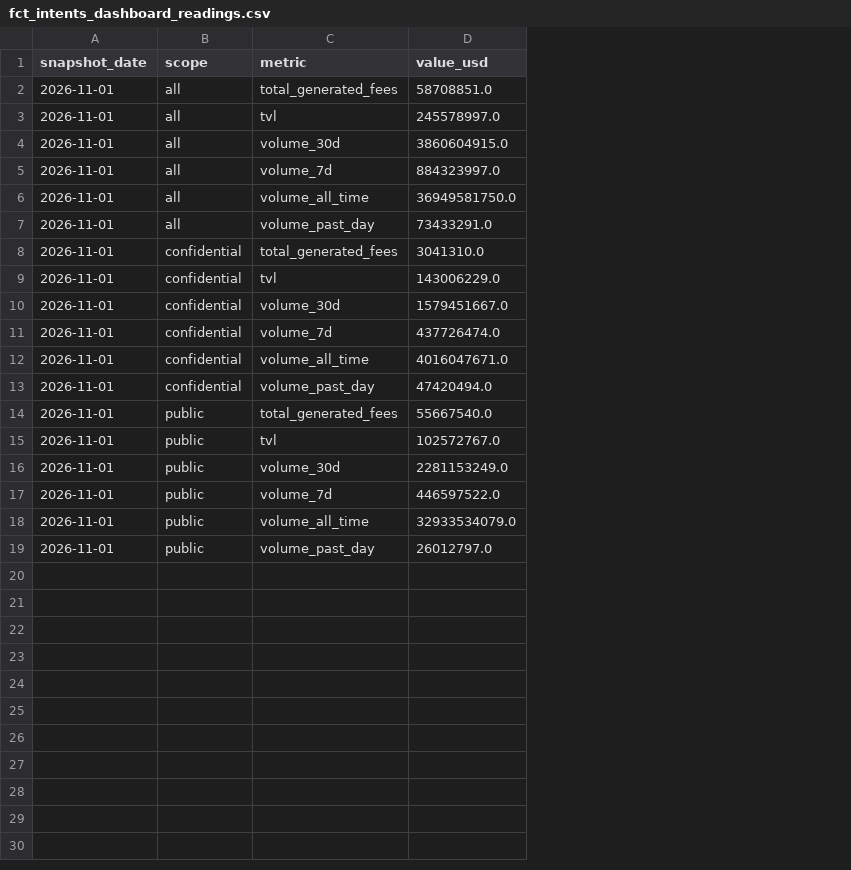
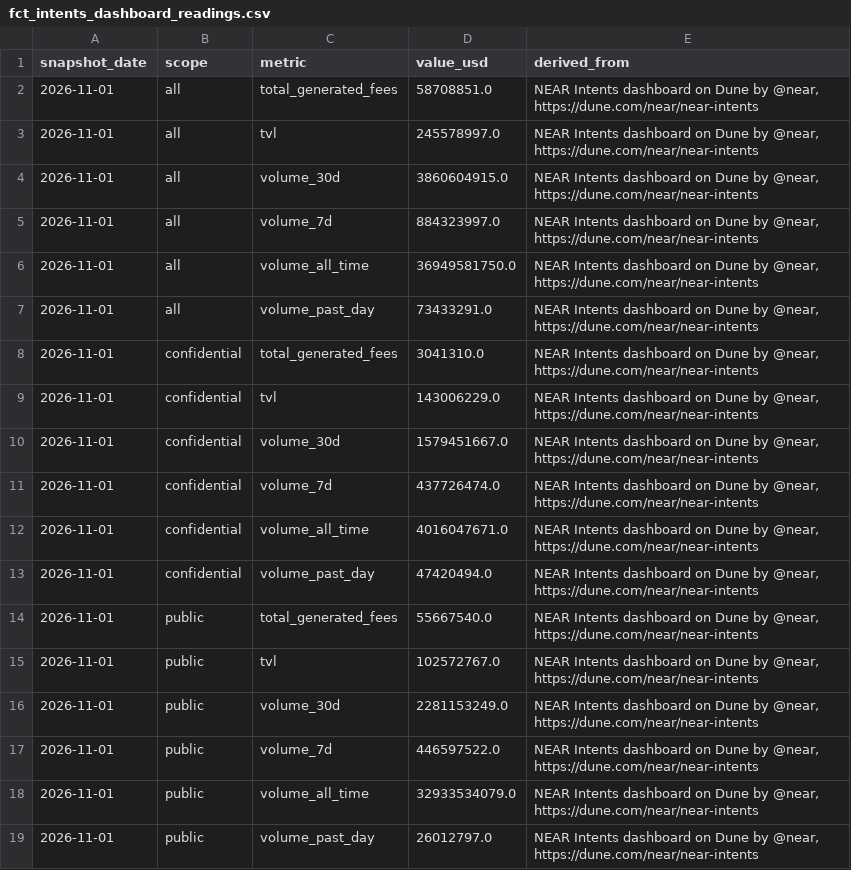
Before and after one commit to mojtb/near-hub, a CSV file: data/gold/fct_intents_dashboard_readings.csv, drawn as a sheet; the diff names each change by its address in the sheet, - before the commit and + after, or states it on an @@ line.

```diff
--- a/data/gold/fct_intents_dashboard_readings.csv
+++ b/data/gold/fct_intents_dashboard_readings.csv
+column E (derived_from), rows 2-19: all NEAR Intents dashboard on Dune by @near, https://dune.com/near/near-intents
```
Also changed, not shown: data/gold/dim_source.csv, data/gold/dq_provenance.csv, 41 other files.
